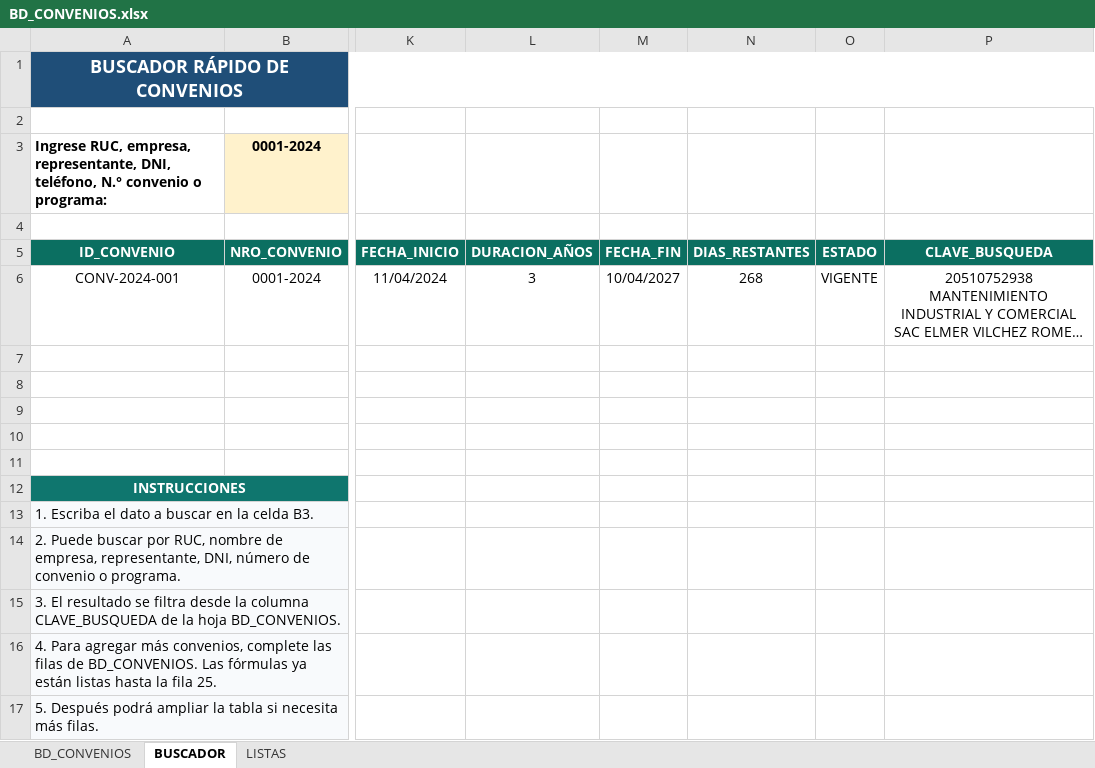
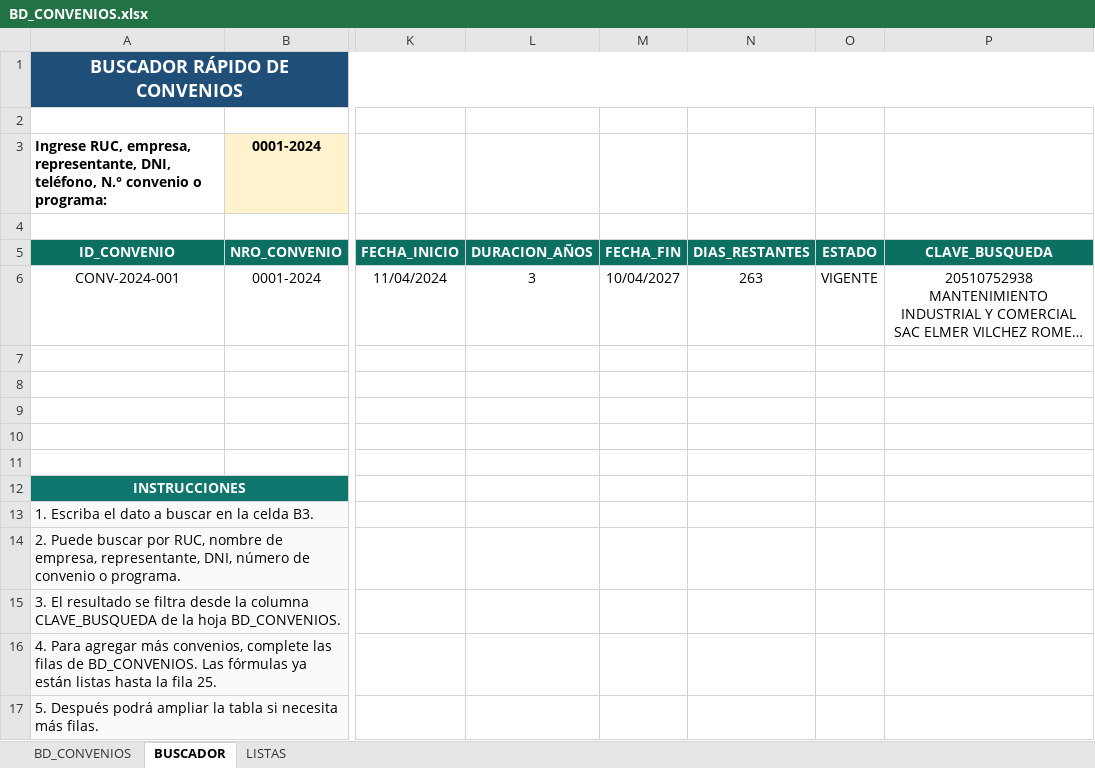
Before and after one commit to adroidproz123-blip/CETPRO-CAJAMARCA-AUTOMATIZACION, an Excel workbook: PROYECTOS/BD_CONVENIOS.xlsx, sheet BUSCADOR, drawn as a sheet; only a part is shown, gaps mark what is left out; long unchanged cells end in …; values as stored, in another font and other column widths than the file's, no borders; the diff names each change by its address in the sheet, - before the commit and + after, or states it on an @@ line.

```diff
--- a/PROYECTOS/BD_CONVENIOS.xlsx (sheet BUSCADOR)
+++ b/PROYECTOS/BD_CONVENIOS.xlsx (sheet BUSCADOR)
-N6: 268
+N6: 263
```
Also changed, not shown: sheet BD_CONVENIOS.
